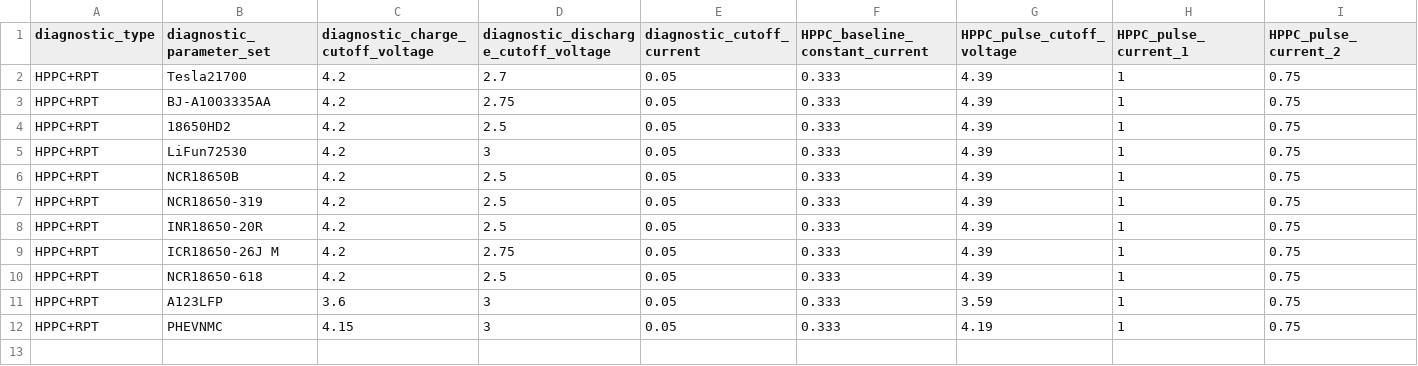
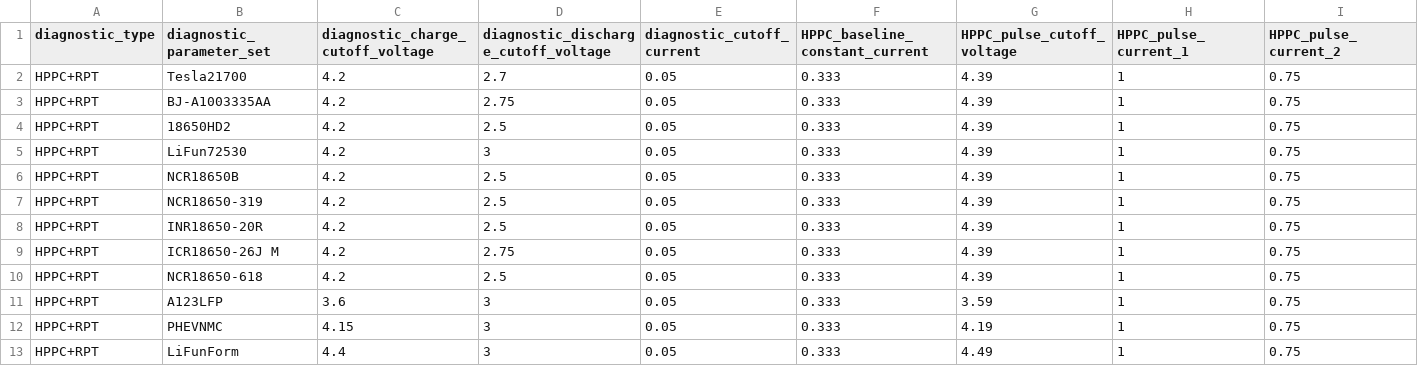
Before and after one commit to TRI-AMDD/beep, a CSV file: beep/protocol/procedure_templates/PreDiag_parameters - DP.csv, drawn as a sheet; only a part is shown; rows hold the shown columns only; the diff names each change by its address in the sheet, - before the commit and + after, or states it on an @@ line.

```diff
--- a/beep/protocol/procedure_templates/PreDiag_parameters - DP.csv
+++ b/beep/protocol/procedure_templates/PreDiag_parameters - DP.csv
+row 13: HPPC+RPT | LiFunForm | 4.4 | 3 | 0.05 | 0.333 | 4.49 | 1 | 0.75
```
Also changed, not shown: 2 other files.
